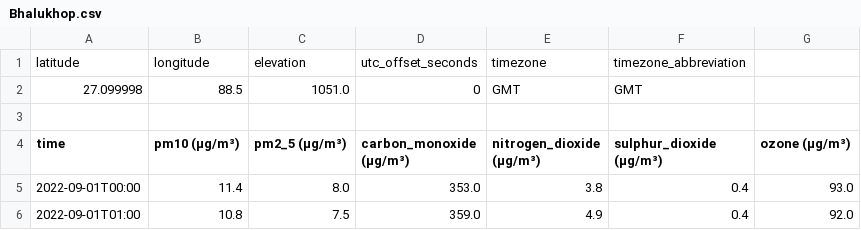
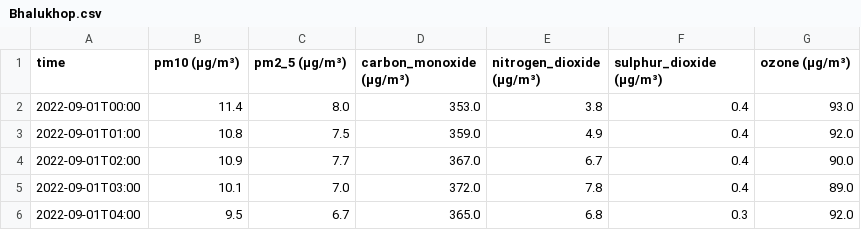
Before and after one commit to KrishnenduMR/ProjectAir, a CSV file: data/rawdata/Bhalukhop.csv, drawn as a sheet; only a part is shown; the shorter side is filled out with more unchanged rows.

```diff
--- a/data/rawdata/Bhalukhop.csv
+++ b/data/rawdata/Bhalukhop.csv
@@ -1,4 +1 @@
-latitude,longitude,elevation,utc_offset_seconds,timezone,timezone_abbreviation
-27.099998,88.5,1051.0,0,GMT,GMT
-
 time,pm10 (μg/m³),pm2_5 (μg/m³),carbon_monoxide (μg/m³),nitrogen_dioxide (μg/m³),sulphur_dioxide (μg/m³),ozone (μg/m³)
```
Also changed, not shown: data/rawdata/Asawar.csv, data/rawdata/Calcutta.csv, 38 other files.
